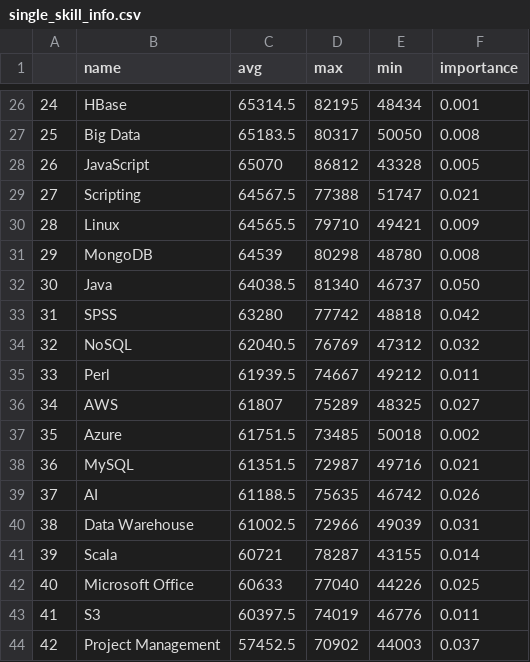
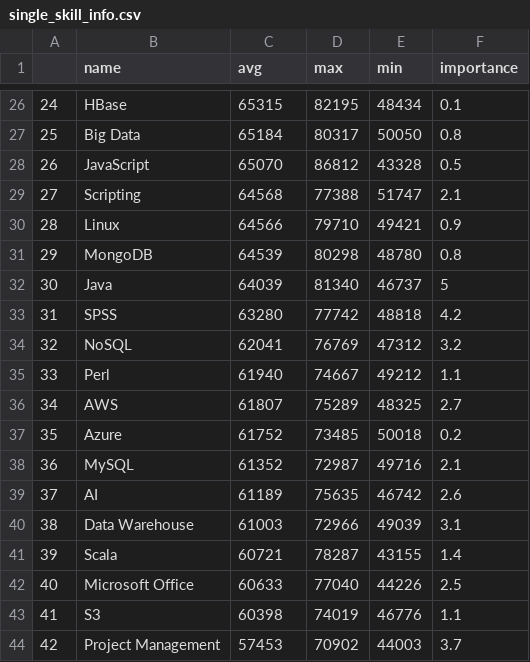
Before and after one commit to Johnnydaszhu/Skill_Salary_Predictor, a CSV file: static/data/single_skill_info.csv, drawn as a sheet; only a part is shown, gaps mark what is left out; the diff covers the shown part only.

```diff
--- a/static/data/single_skill_info.csv
+++ b/static/data/single_skill_info.csv
@@ -26,19 +26,19 @@
-24,HBase,65314.5,82195,48434,0.001
-25,Big Data,65183.5,80317,50050,0.008
-26,JavaScript,65070,86812,43328,0.005
-27,Scripting,64567.5,77388,51747,0.021
-28,Linux,64565.5,79710,49421,0.009
-29,MongoDB,64539,80298,48780,0.008
-30,Java,64038.5,81340,46737,0.050
-31,SPSS,63280,77742,48818,0.042
-32,NoSQL,62040.5,76769,47312,0.032
-33,Perl,61939.5,74667,49212,0.011
-34,AWS,61807,75289,48325,0.027
-35,Azure,61751.5,73485,50018,0.002
-36,MySQL,61351.5,72987,49716,0.021
-37,AI,61188.5,75635,46742,0.026
-38,Data Warehouse,61002.5,72966,49039,0.031
-39,Scala,60721,78287,43155,0.014
-40,Microsoft Office,60633,77040,44226,0.025
-41,S3,60397.5,74019,46776,0.011
-42,Project Management,57452.5,70902,44003,0.037
+24,HBase,65315,82195,48434,0.1
+25,Big Data,65184,80317,50050,0.8
+26,JavaScript,65070,86812,43328,0.5
+27,Scripting,64568,77388,51747,2.1
+28,Linux,64566,79710,49421,0.9
+29,MongoDB,64539,80298,48780,0.8
+30,Java,64039,81340,46737,5
+31,SPSS,63280,77742,48818,4.2
+32,NoSQL,62041,76769,47312,3.2
+33,Perl,61940,74667,49212,1.1
+34,AWS,61807,75289,48325,2.7
+35,Azure,61752,73485,50018,0.2
+36,MySQL,61352,72987,49716,2.1
+37,AI,61189,75635,46742,2.6
+38,Data Warehouse,61003,72966,49039,3.1
+39,Scala,60721,78287,43155,1.4
+40,Microsoft Office,60633,77040,44226,2.5
+41,S3,60398,74019,46776,1.1
+42,Project Management,57453,70902,44003,3.7
```
Also changed, not shown: 40 edited cells elsewhere in this file, static/data/feature_importance.csv, 3 other files.
